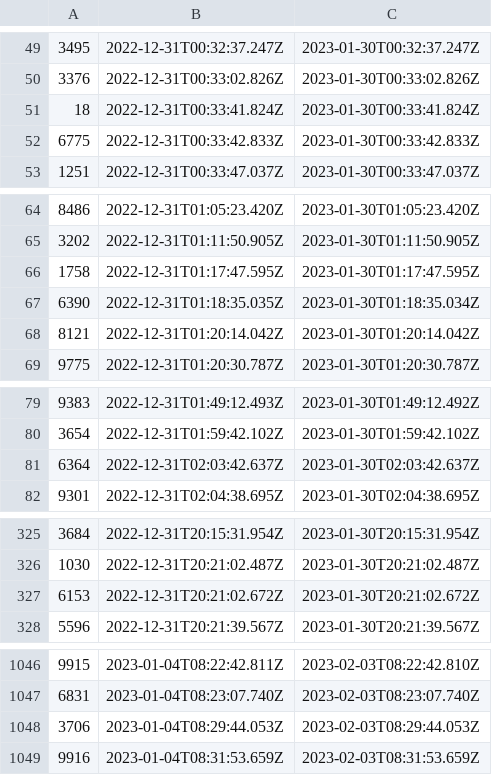
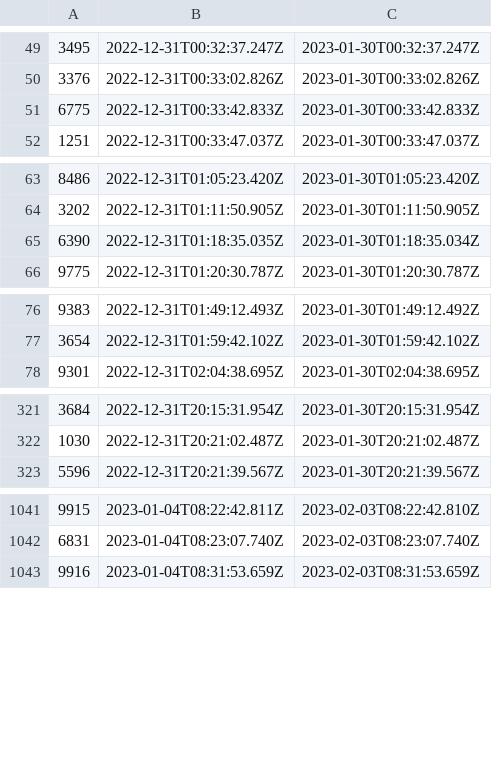
Before and after one commit to terryso/wolfgame_api, a CSV file: farmers.csv, drawn as a sheet; only a part is shown, gaps mark what is left out; removed rows and columns are numbered as before the commit, all else as after; the diff covers the shown part only; the diff names each change by its address in the sheet, - before the commit and + after, or states it on an @@ line.

Commit message:
update csv

```diff
--- a/farmers.csv
+++ b/farmers.csv
-row 51: 18 | 2022-12-31T00:33:41.824Z | 2023-01-30T00:33:41.824Z
-row 66: 1758 | 2022-12-31T01:17:47.595Z | 2023-01-30T01:17:47.595Z
-row 68: 8121 | 2022-12-31T01:20:14.042Z | 2023-01-30T01:20:14.042Z
-row 81: 6364 | 2022-12-31T02:03:42.637Z | 2023-01-30T02:03:42.637Z
-row 327: 6153 | 2022-12-31T20:21:02.672Z | 2023-01-30T20:21:02.672Z
-row 1048: 3706 | 2023-01-04T08:29:44.053Z | 2023-02-03T08:29:44.053Z
```
Also changed, not shown: 1 added row and 1 edited cell elsewhere in this file.
